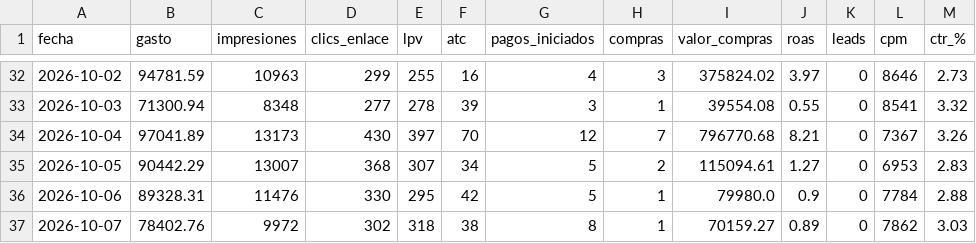
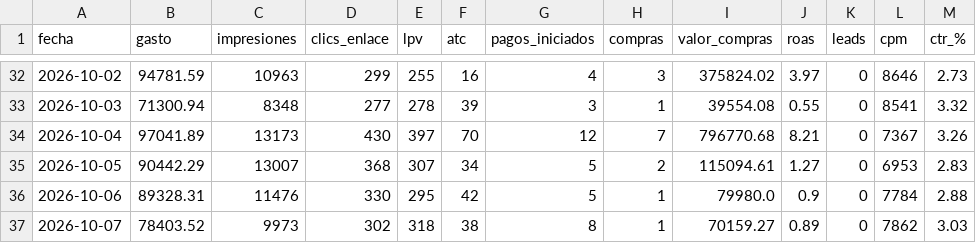
Before and after one commit to magdalenadialeva/maia-hub, a CSV file: brandbrain/mossy_diario.csv, drawn as a sheet; only a part is shown, gaps mark what is left out.

```diff
--- a/brandbrain/mossy_diario.csv
+++ b/brandbrain/mossy_diario.csv
@@ -36,2 +36,2 @@
 2026-10-06,89328.31,11476,330,295,42,5,1,79980.0,0.9,0,7784,2.88
-2026-10-07,78402.76,9972,302,318,38,8,1,70159.27,0.89,0,7862,3.03
+2026-10-07,78403.52,9973,302,318,38,8,1,70159.27,0.89,0,7862,3.03
```
Also changed, not shown: brandbrain/mossy_creativos.csv, brandbrain/mossy_semanal.csv, 16 other files.
